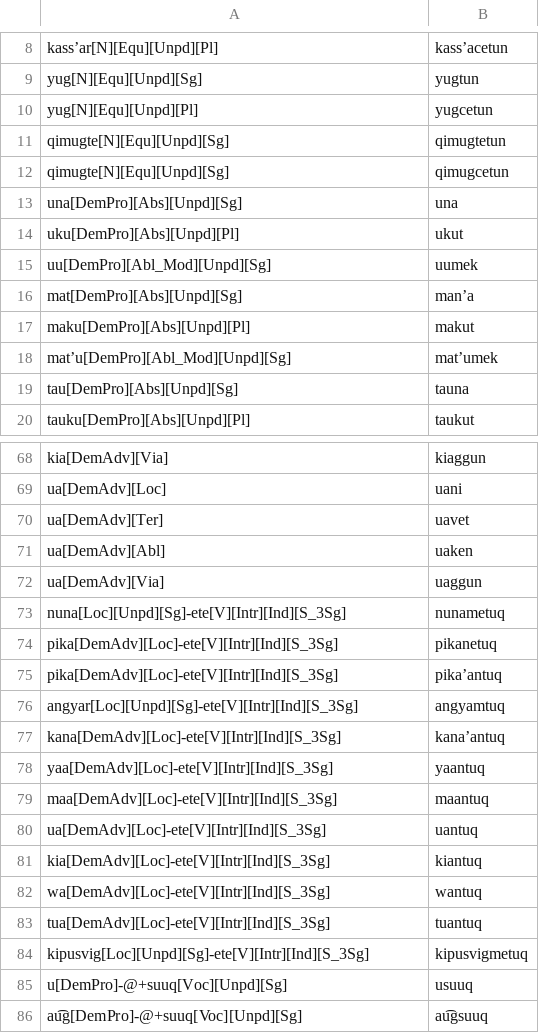
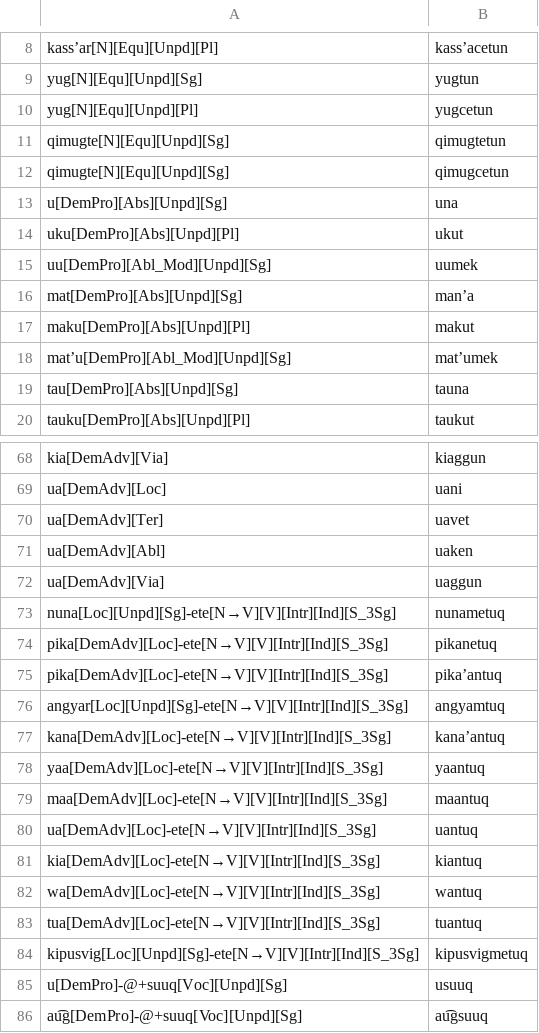
Before and after one commit to giellalt/lang-esu, a TSV file: esu.pairs.gold/Ch6.In-Chapter-Examples.tsv, drawn as a sheet; only a part is shown, gaps mark what is left out.

```diff
--- a/esu.pairs.gold/Ch6.In-Chapter-Examples.tsv
+++ b/esu.pairs.gold/Ch6.In-Chapter-Examples.tsv
@@ -12,3 +12,3 @@ qimugte[N][Equ][Unpd][Sg]	qimugtetun
 qimugte[N][Equ][Unpd][Sg]	qimugcetun
-una[DemPro][Abs][Unpd][Sg]	una
+u[DemPro][Abs][Unpd][Sg]	una
 uku[DemPro][Abs][Unpd][Pl]	ukut
@@ -72,14 +72,14 @@ ua[DemAdv][Abl]	uaken
 ua[DemAdv][Via]	uaggun
-nuna[Loc][Unpd][Sg]-ete[V][Intr][Ind][S_3Sg]	nunametuq
-pika[DemAdv][Loc]-ete[V][Intr][Ind][S_3Sg]	pikanetuq
-pika[DemAdv][Loc]-ete[V][Intr][Ind][S_3Sg]	pikaʼantuq
-angyar[Loc][Unpd][Sg]-ete[V][Intr][Ind][S_3Sg]	angyamtuq
-kana[DemAdv][Loc]-ete[V][Intr][Ind][S_3Sg]	kanaʼantuq
-yaa[DemAdv][Loc]-ete[V][Intr][Ind][S_3Sg]	yaantuq
-maa[DemAdv][Loc]-ete[V][Intr][Ind][S_3Sg]	maantuq
-ua[DemAdv][Loc]-ete[V][Intr][Ind][S_3Sg]	uantuq
-kia[DemAdv][Loc]-ete[V][Intr][Ind][S_3Sg]	kiantuq
-wa[DemAdv][Loc]-ete[V][Intr][Ind][S_3Sg]	wantuq
-tua[DemAdv][Loc]-ete[V][Intr][Ind][S_3Sg]	tuantuq
-kipusvig[Loc][Unpd][Sg]-ete[V][Intr][Ind][S_3Sg]	kipusvigmetuq
+nuna[Loc][Unpd][Sg]-ete[N→V][V][Intr][Ind][S_3Sg]	nunametuq
+pika[DemAdv][Loc]-ete[N→V][V][Intr][Ind][S_3Sg]	pikanetuq
+pika[DemAdv][Loc]-ete[N→V][V][Intr][Ind][S_3Sg]	pikaʼantuq
+angyar[Loc][Unpd][Sg]-ete[N→V][V][Intr][Ind][S_3Sg]	angyamtuq
+kana[DemAdv][Loc]-ete[N→V][V][Intr][Ind][S_3Sg]	kanaʼantuq
+yaa[DemAdv][Loc]-ete[N→V][V][Intr][Ind][S_3Sg]	yaantuq
+maa[DemAdv][Loc]-ete[N→V][V][Intr][Ind][S_3Sg]	maantuq
+ua[DemAdv][Loc]-ete[N→V][V][Intr][Ind][S_3Sg]	uantuq
+kia[DemAdv][Loc]-ete[N→V][V][Intr][Ind][S_3Sg]	kiantuq
+wa[DemAdv][Loc]-ete[N→V][V][Intr][Ind][S_3Sg]	wantuq
+tua[DemAdv][Loc]-ete[N→V][V][Intr][Ind][S_3Sg]	tuantuq
+kipusvig[Loc][Unpd][Sg]-ete[N→V][V][Intr][Ind][S_3Sg]	kipusvigmetuq
 u[DemPro]-@+suuq[Voc][Unpd][Sg]	usuuq
```
Also changed, not shown: esu.pairs.gold/Ch11.In-Chapter-Examples.tsv, esu.pairs.gold/Ch14.In-Chapter-Examples.tsv, 1 other file.
